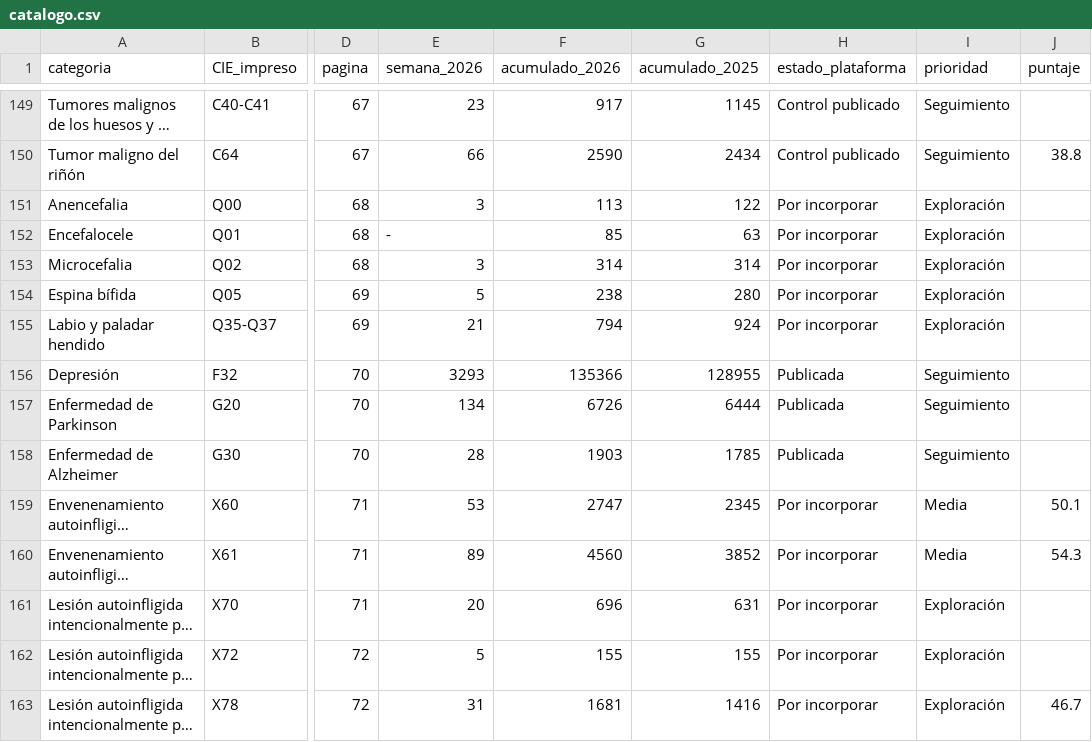
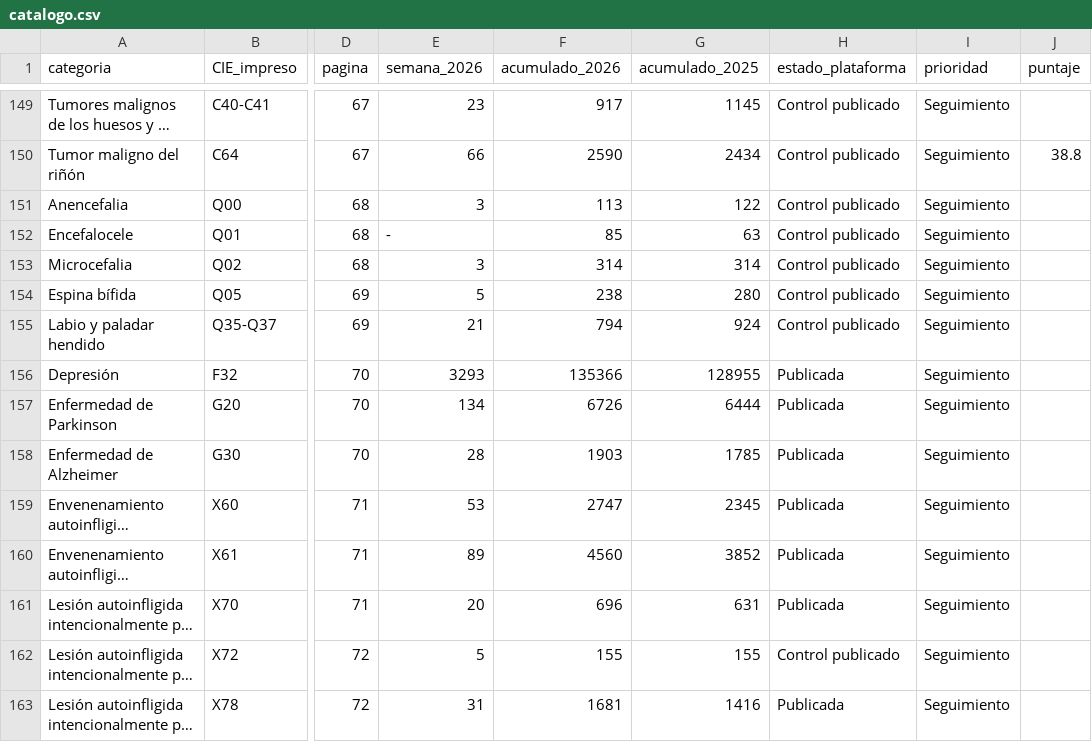
Before and after one commit to EpiForecastMX/EpiForecast-IMSS-Dashboard, a CSV file: assets/boletin/2026-w44/catalogo.csv, drawn as a sheet; only a part is shown, gaps mark what is left out; long unchanged cells end in …; the diff covers the shown part only; the diff names each change by its address in the sheet, - before the commit and + after, or states it on an @@ line.

```diff
--- a/assets/boletin/2026-w44/catalogo.csv
+++ b/assets/boletin/2026-w44/catalogo.csv
-H151:H155 (estado_plataforma): Por incorporar
+H151:H155 (estado_plataforma): Control publicado
-I151:I155 (prioridad): Exploración
+I151:I155 (prioridad): Seguimiento
-H159:H161 (estado_plataforma): Por incorporar
+H159:H161 (estado_plataforma): Publicada
-I159:I160 (prioridad): Media
+I159:I160 (prioridad): Seguimiento
-J159 (puntaje): 50.1
+J159 (puntaje): (empty)
-J160 (puntaje): 54.3
+J160 (puntaje): (empty)
-I161:I163 (prioridad): Exploración
+I161:I163 (prioridad): Seguimiento
-H162 (estado_plataforma): Por incorporar
+H162 (estado_plataforma): Control publicado
-H163 (estado_plataforma): Por incorporar
+H163 (estado_plataforma): Publicada
-J163 (puntaje): 46.7
+J163 (puntaje): (empty)
```
Also changed, not shown: 124 edited cells elsewhere in this file, 18 other files.
